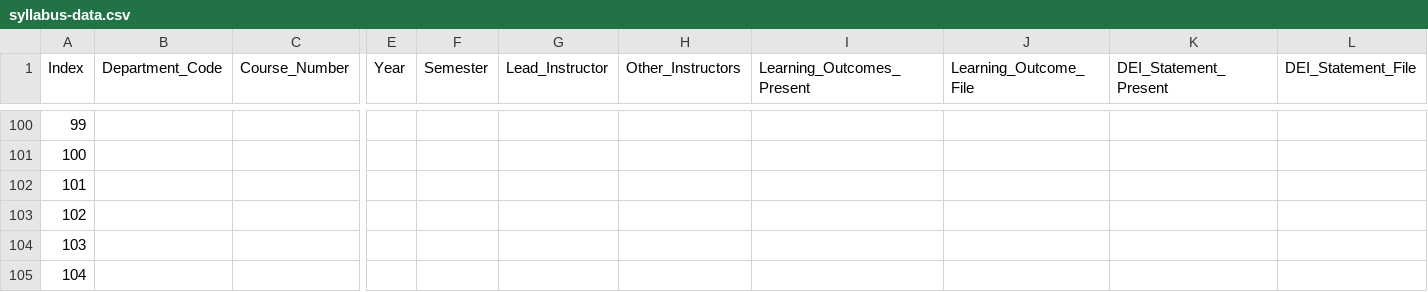
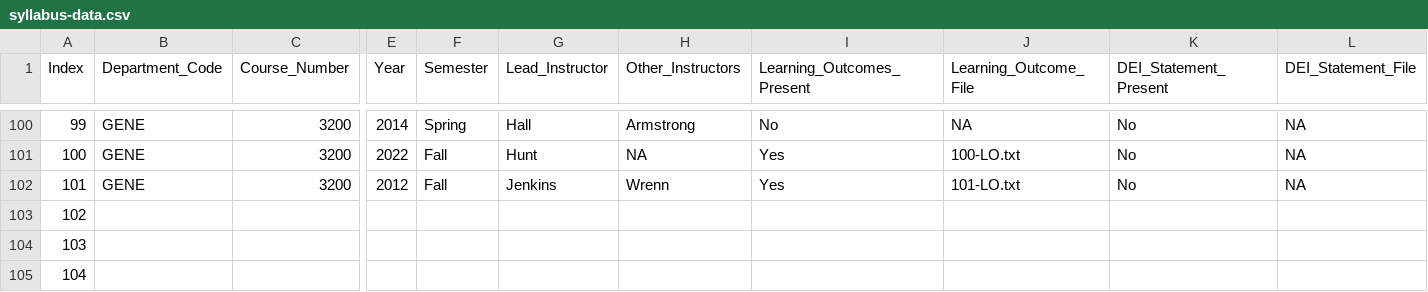
Before and after one commit to MajewskaLab/syllabus-review-project, a CSV file: syllabus-data.csv, drawn as a sheet; only a part is shown, gaps mark what is left out; the diff covers the shown part only; the diff names each change by its address in the sheet, - before the commit and + after, or states it on an @@ line.

```diff
--- a/syllabus-data.csv
+++ b/syllabus-data.csv
-B100:B102 (Department_Code): (empty)
+B100:B102 (Department_Code): GENE
-C100:C102 (Course_Number): (empty)
+C100:C102 (Course_Number): 3200
-E100 (Year): (empty)
+E100 (Year): 2014
-F100 (Semester): (empty)
+F100 (Semester): Spring
-G100 (Lead_Instructor): (empty)
+G100 (Lead_Instructor): Hall
-H100 (Other_Instructors): (empty)
+H100 (Other_Instructors): Armstrong
-I100 (Learning_Outcomes_Present): (empty)
+I100 (Learning_Outcomes_Present): No
-J100 (Learning_Outcome_File): (empty)
+J100 (Learning_Outcome_File): NA
-K100:K102 (DEI_Statement_Present): (empty)
+K100:K102 (DEI_Statement_Present): No
-L100:L102 (DEI_Statement_File): (empty)
+L100:L102 (DEI_Statement_File): NA
-E101 (Year): (empty)
+E101 (Year): 2022
-F101:F102 (Semester): (empty)
+F101:F102 (Semester): Fall
-G101 (Lead_Instructor): (empty)
+G101 (Lead_Instructor): Hunt
-H101 (Other_Instructors): (empty)
+H101 (Other_Instructors): NA
-I101:I102 (Learning_Outcomes_Present): (empty)
+I101:I102 (Learning_Outcomes_Present): Yes
-J101 (Learning_Outcome_File): (empty)
+J101 (Learning_Outcome_File): 100-LO.txt
-E102 (Year): (empty)
+E102 (Year): 2012
-G102 (Lead_Instructor): (empty)
+G102 (Lead_Instructor): Jenkins
-H102 (Other_Instructors): (empty)
+H102 (Other_Instructors): Wrenn
-J102 (Learning_Outcome_File): (empty)
+J102 (Learning_Outcome_File): 101-LO.txt
```
Also changed, not shown: 66 edited cells elsewhere in this file, 14 other files.
